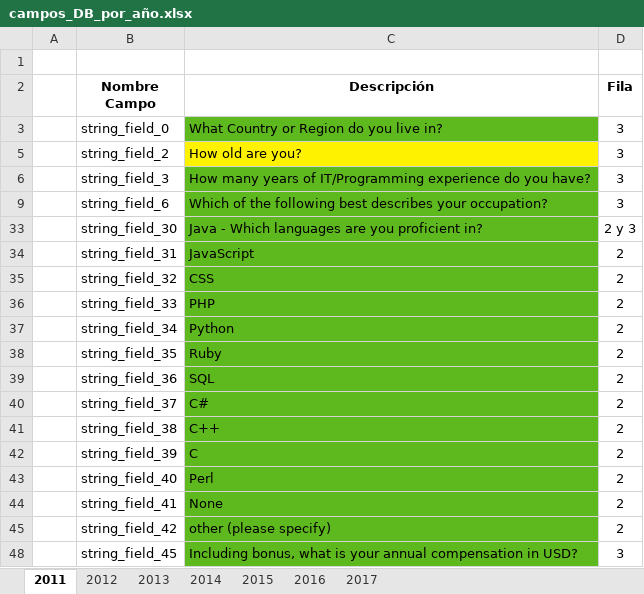
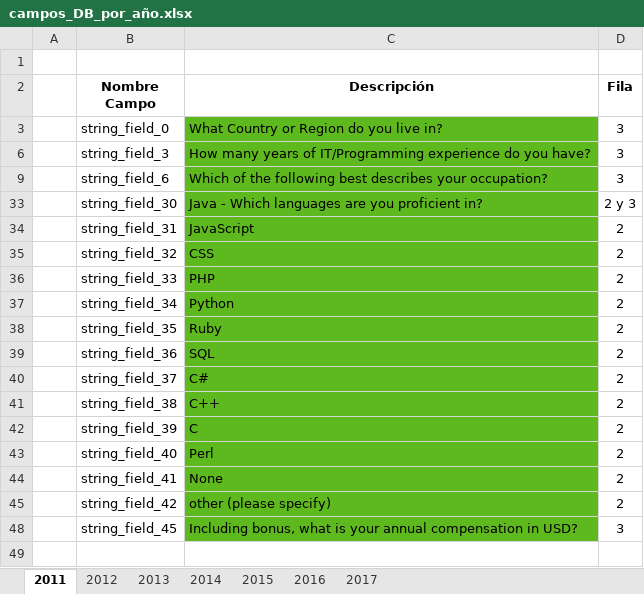
Before and after one commit to jorgmoga/Trabajo_Final_Bases_Datos, an Excel workbook: campos_DB_por_año.xlsx, sheet 2011, drawn as a sheet; values as stored, in another font and other column widths than the file's, no borders; the diff names each change by its address in the sheet, - before the commit and + after, or states it on an @@ line.

```diff
--- a/campos_DB_por_año.xlsx (sheet 2011)
+++ b/campos_DB_por_año.xlsx (sheet 2011)
@@ row 5 hidden:  | string_field_2 | How old are you? | 3 @@
```
Also changed, not shown: 16 other files.
